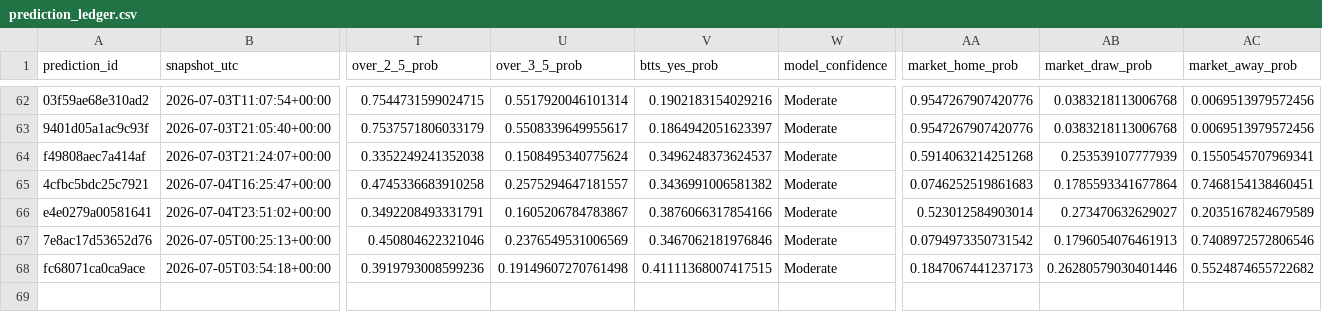
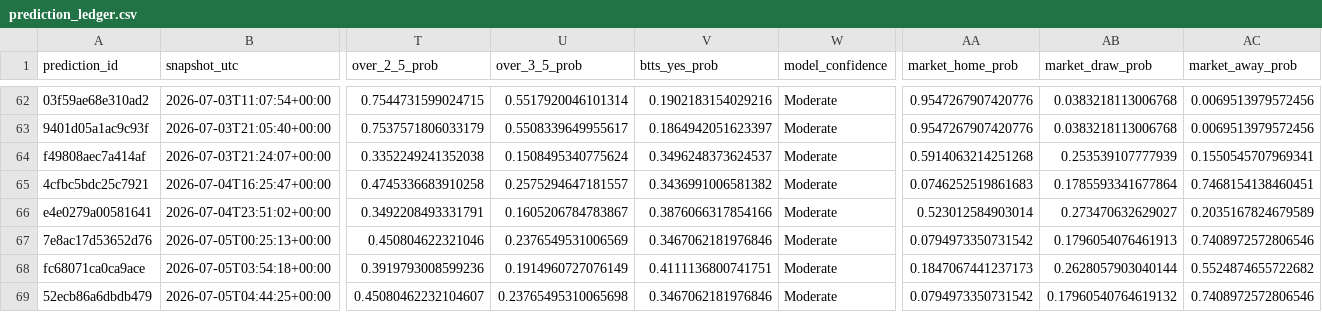
Before and after one commit to fpernett/worldcup_alpha_model, a CSV file: data/prediction_ledger.csv, drawn as a sheet; only a part is shown, gaps mark what is left out; rows hold the shown columns only; the diff names each change by its address in the sheet, - before the commit and + after, or states it on an @@ line.

Commit message:
Fix duplicate entry for Portugal vs Spain match and update Mexico vs England match data in prediction ledger

```diff
--- a/data/prediction_ledger.csv
+++ b/data/prediction_ledger.csv
-U68 (over_3_5_prob): 0.19149607270761498
+U68 (over_3_5_prob): 0.1914960727076149
-V68 (btts_yes_prob): 0.41111368007417515
+V68 (btts_yes_prob): 0.4111136800741751
-AB68 (market_draw_prob): 0.26280579030401446
+AB68 (market_draw_prob): 0.2628057903040144
+row 69: 52ecb86a6dbdb479 | 2026-07-05T04:44:25+00:00 | 0.45080462232104607 | 0.23765495310065698 | 0.3467062181976846 | Moderate | 0.0794973350731542 | 0.17960540764619132 | 0.7408972572806546
```
Also changed, not shown: 3 other files.
